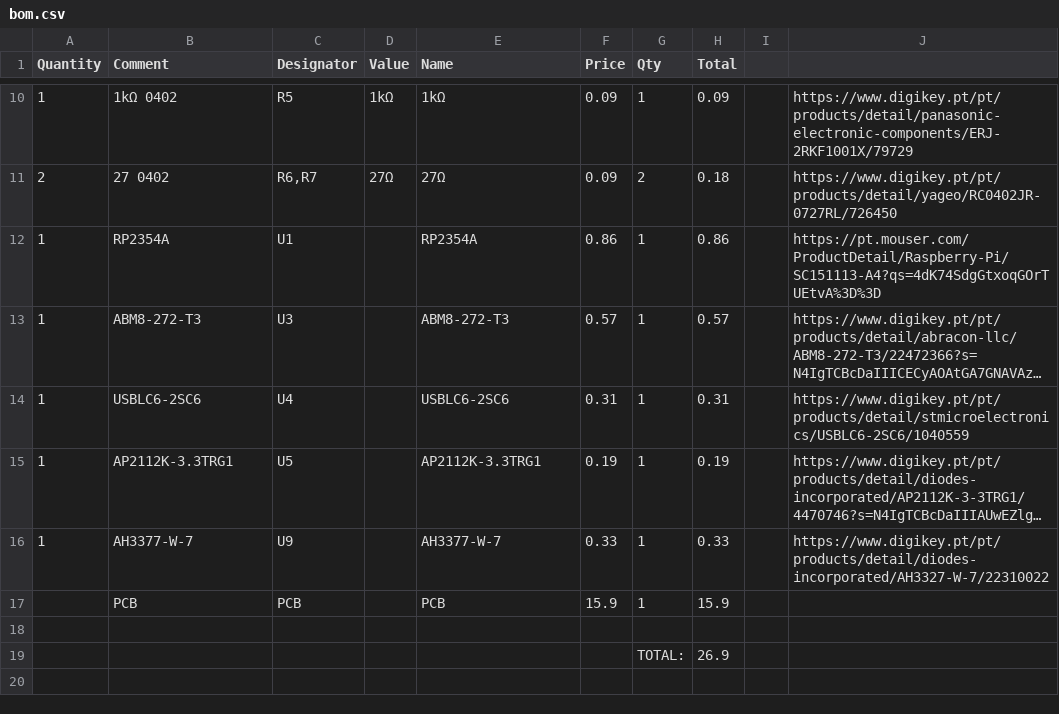
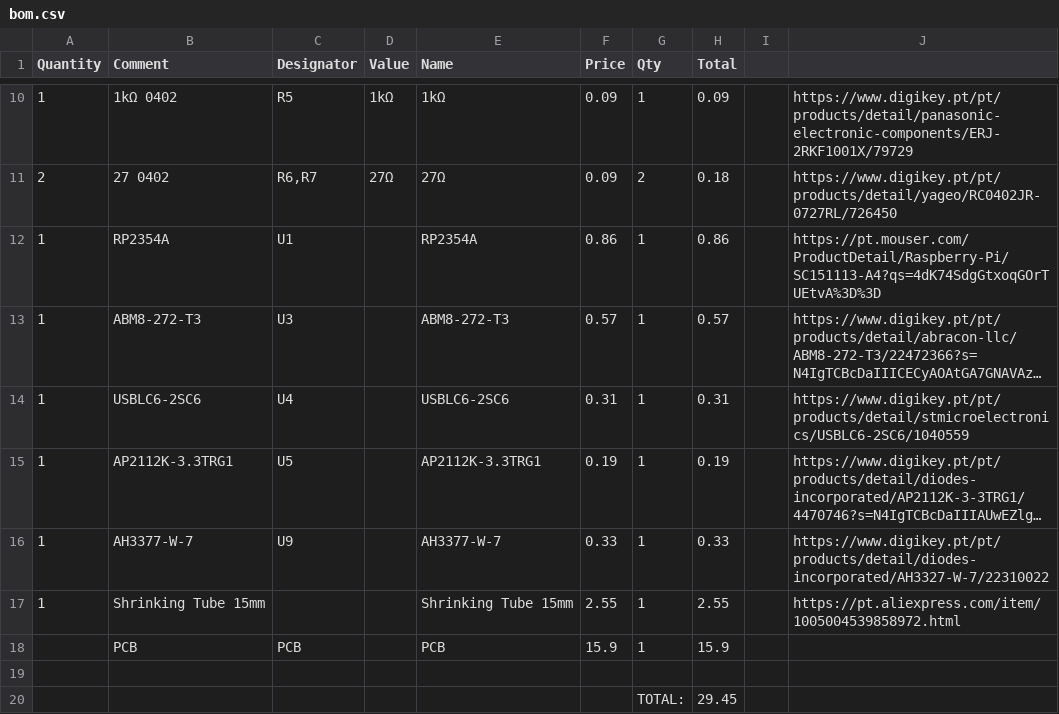
Before and after one commit to GabiBrawl/Utsuwa, a CSV file: bom.csv, drawn as a sheet; only a part is shown, gaps mark what is left out; long unchanged cells end in ….

Commit message:
Added the transparent shrinking tubes into the BOM

```diff
--- a/bom.csv
+++ b/bom.csv
@@ -16,4 +16,5 @@ Quantity,Comment,Designator,Value,Name,Price,Qty,Total,,
 1,AH3377-W-7,U9,,AH3377-W-7,0.33,1,0.33,,https://www.digikey.pt/pt/products/detail/diodes-incorporated/AH3327-W-7/22310022
+1,Shrinking Tube 15mm,,,"Shrinking Tube 15mm",2.55,1,2.55,,https://pt.aliexpress.com/item/1005004539858972.html
 ,PCB,PCB,,PCB,15.9,1,15.9,,
 ,,,,,,,,,
-,,,,,,TOTAL:,26.9,,
+,,,,,,TOTAL:,29.45,,
```
Also changed, not shown: 2 other files.
